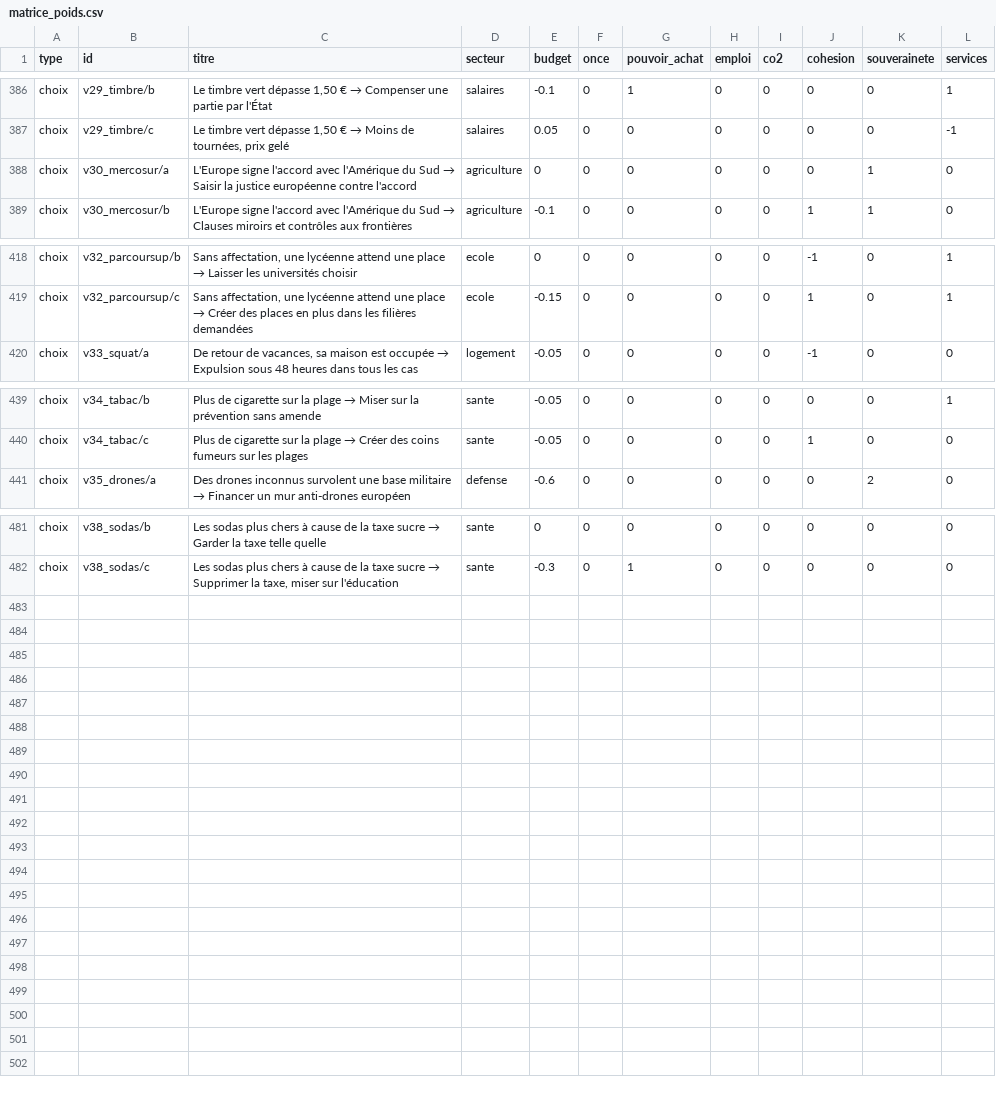
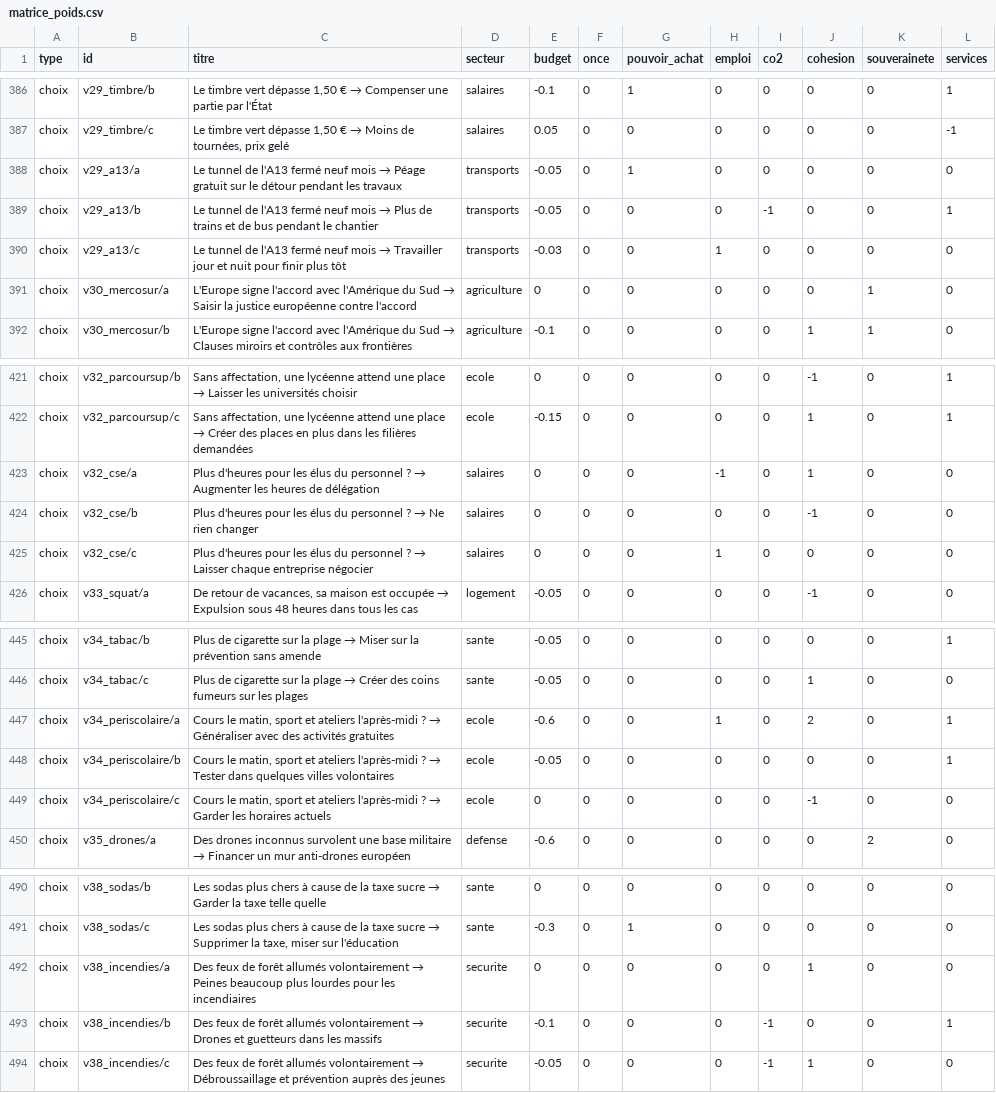
Before and after one commit to ewenbeaugendre04/boussole-2027, a CSV file: docs/matrice_poids.csv, drawn as a sheet; only a part is shown, gaps mark what is left out; the diff names each change by its address in the sheet, - before the commit and + after, or states it on an @@ line.

```diff
--- a/docs/matrice_poids.csv
+++ b/docs/matrice_poids.csv
+row 388: choix | v29_a13/a | Le tunnel de l'A13 fermé neuf mois → Péage gratuit sur le détour pendant les travaux | transports | -0.05 | 0 | 1 | 0 | 0 | 0 | 0 | 0
+row 389: choix | v29_a13/b | Le tunnel de l'A13 fermé neuf mois → Plus de trains et de bus pendant le chantier | transports | -0.05 | 0 | 0 | 0 | -1 | 0 | 0 | 1
+row 390: choix | v29_a13/c | Le tunnel de l'A13 fermé neuf mois → Travailler jour et nuit pour finir plus tôt | transports | -0.03 | 0 | 0 | 1 | 0 | 0 | 0 | 0
+row 423: choix | v32_cse/a | Plus d'heures pour les élus du personnel ? → Augmenter les heures de délégation | salaires | 0 | 0 | 0 | -1 | 0 | 1 | 0 | 0
+row 424: choix | v32_cse/b | Plus d'heures pour les élus du personnel ? → Ne rien changer | salaires | 0 | 0 | 0 | 0 | 0 | -1 | 0 | 0
+row 425: choix | v32_cse/c | Plus d'heures pour les élus du personnel ? → Laisser chaque entreprise négocier | salaires | 0 | 0 | 0 | 1 | 0 | 0 | 0 | 0
+row 447: choix | v34_periscolaire/a | Cours le matin, sport et ateliers l'après-midi ? → Généraliser avec des activités gratuites | ecole | -0.6 | 0 | 0 | 1 | 0 | 2 | 0 | 1
+row 448: choix | v34_periscolaire/b | Cours le matin, sport et ateliers l'après-midi ? → Tester dans quelques villes volontaires | ecole | -0.05 | 0 | 0 | 0 | 0 | 0 | 0 | 1
+row 449: choix | v34_periscolaire/c | Cours le matin, sport et ateliers l'après-midi ? → Garder les horaires actuels | ecole | 0 | 0 | 0 | 0 | 0 | -1 | 0 | 0
+row 492: choix | v38_incendies/a | Des feux de forêt allumés volontairement → Peines beaucoup plus lourdes pour les incendiaires | securite | 0 | 0 | 0 | 0 | 0 | 1 | 0 | 0
+row 493: choix | v38_incendies/b | Des feux de forêt allumés volontairement → Drones et guetteurs dans les massifs | securite | -0.1 | 0 | 0 | 0 | -1 | 0 | 0 | 1
+row 494: choix | v38_incendies/c | Des feux de forêt allumés volontairement → Débroussaillage et prévention auprès des jeunes | securite | -0.05 | 0 | 0 | 0 | -1 | 1 | 0 | 0
```
Also changed, not shown: 3 other files.
